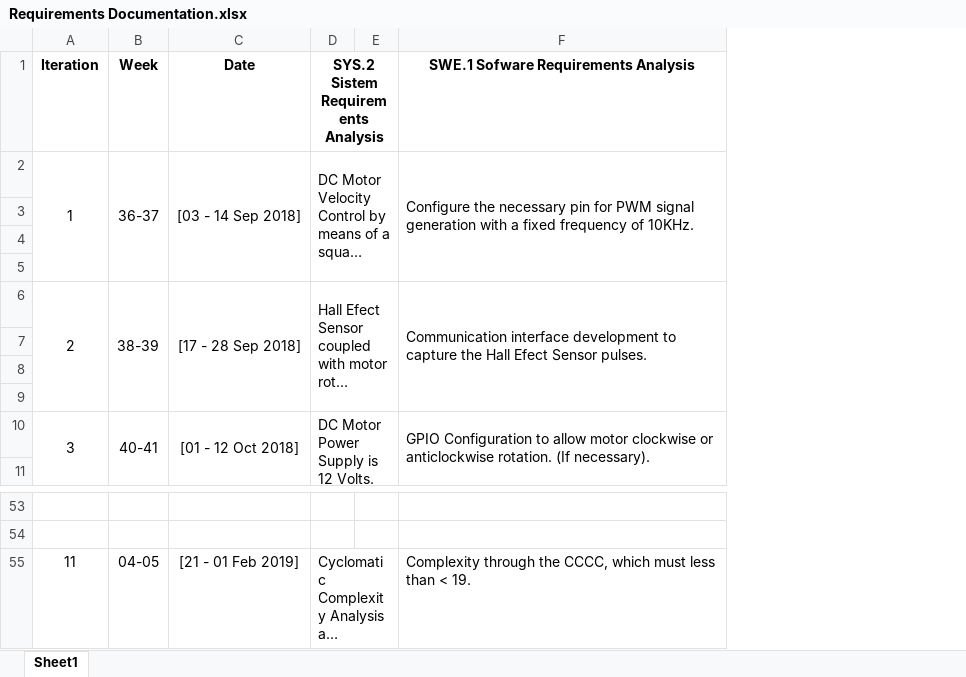
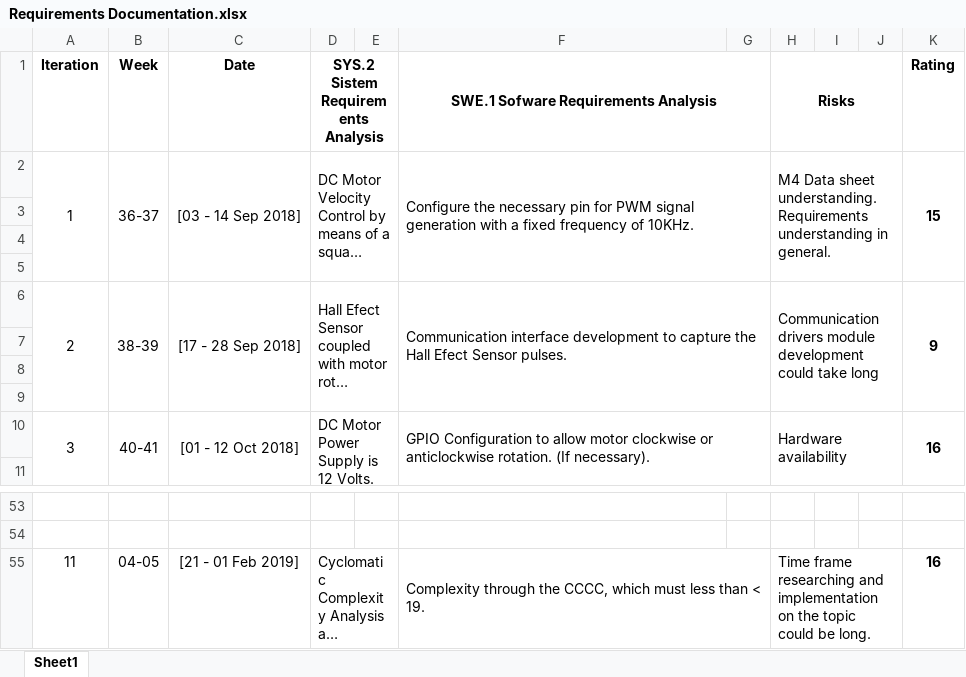
Before and after one commit to JosueUribe/M4_DCMVC, an Excel workbook: 1.2.1 SPICE CMMI/Requirements Documentation.xlsx, sheet Sheet1, drawn as a sheet; only a part is shown, gaps mark what is left out; long unchanged cells end in …; values as stored, in another font and other column widths than the file's, no borders; the diff names each change by its address in the sheet, - before the commit and + after, or states it on an @@ line.

Commit message:
Requirements Documentation Update

```diff
--- a/1.2.1 SPICE CMMI/Requirements Documentation.xlsx (sheet Sheet1)
+++ b/1.2.1 SPICE CMMI/Requirements Documentation.xlsx (sheet Sheet1)
+column G, empty
+column H (Risks), rows 2-10: M4 Data sheet understanding. Requirements understanding in general. |  |  |  | Communication drivers module development could take long |  |  |  | Hardware availability; row 55: Time frame researching and implementation on the topic could be long.
+column I, empty
+column J, empty
+column K (Rating), rows 2-10: 15 |  |  |  | 9 |  |  |  | 16; row 55: 16
+F1:G1 merged
+F55:G55 merged
```
